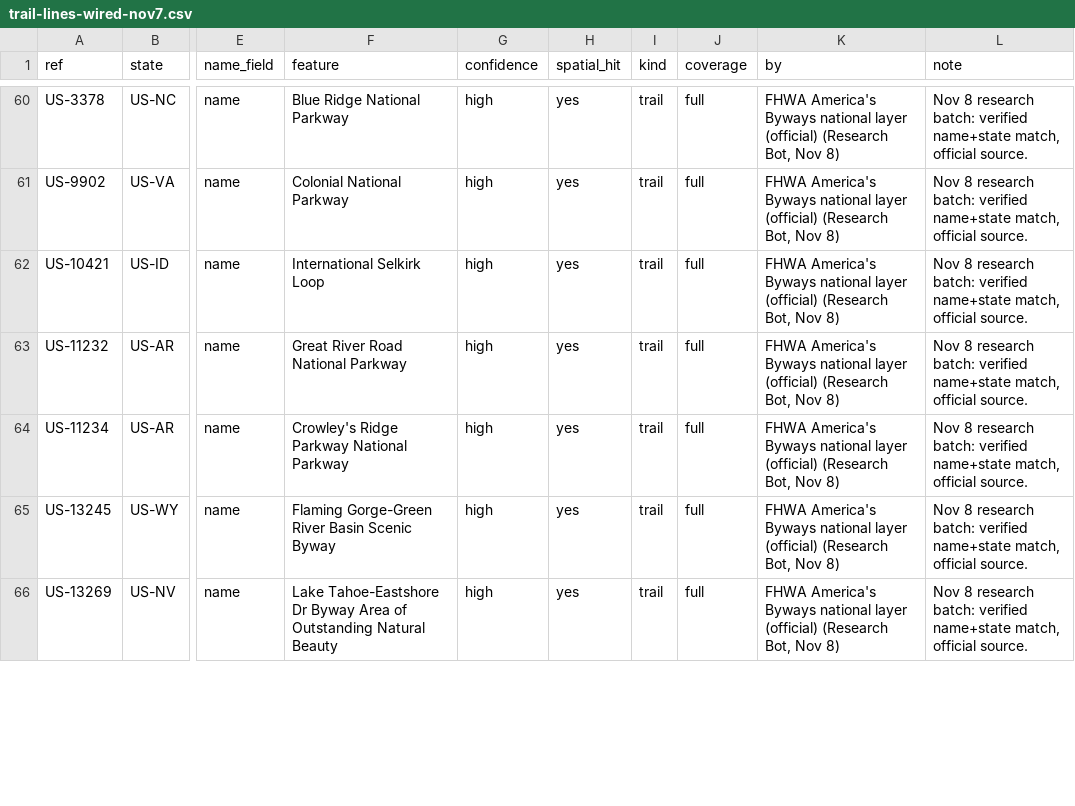
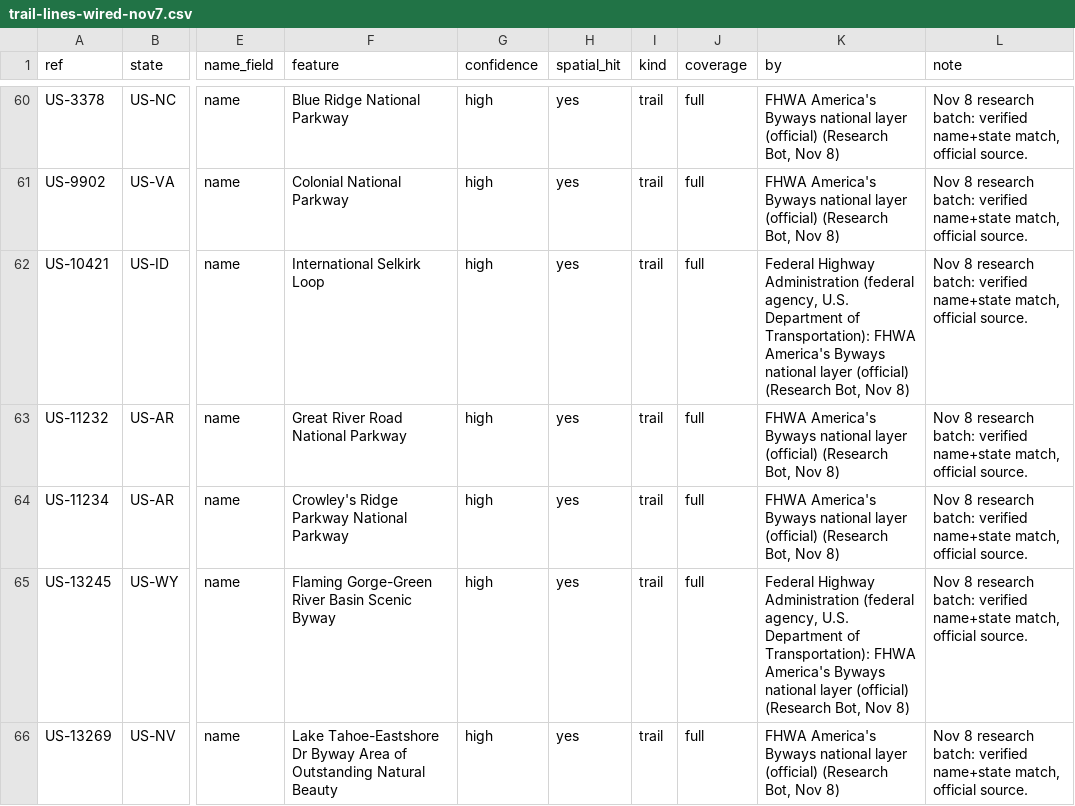
Before and after one commit to KentuckyPortableClub/KPC-Data, a CSV file: data/waiting/outline-sources/trail-lines-wired-nov7.csv, drawn as a sheet; only a part is shown, gaps mark what is left out; the diff covers the shown part only; the diff names each change by its address in the sheet, - before the commit and + after, or states it on an @@ line.

```diff
--- a/data/waiting/outline-sources/trail-lines-wired-nov7.csv
+++ b/data/waiting/outline-sources/trail-lines-wired-nov7.csv
-K62 (by): FHWA America's…
+K62 (by): Federal Highway Administration (federal agency, U.S. Department of Transportation): FHWA America's…
-K65 (by): FHWA America's…
+K65 (by): Federal Highway Administration (federal agency, U.S. Department of Transportation): FHWA America's…
```
Also changed, not shown: 7 edited cells elsewhere in this file, 1 other file.
